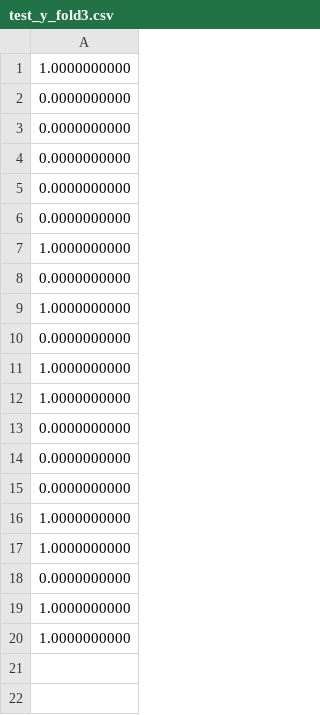
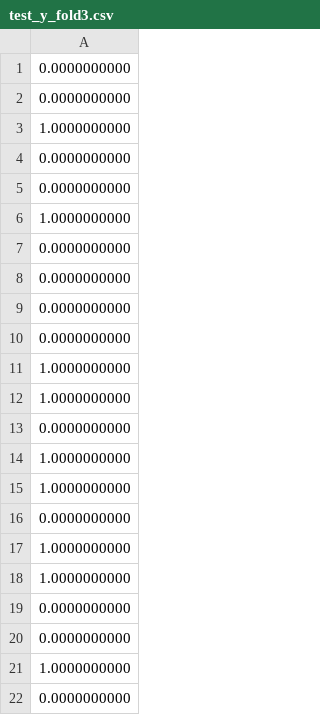
Before and after one commit to DavidByteBit/LogisticRegressionMPSPDZ, a CSV file: data/Bob/test_y_fold3.csv, drawn as a sheet; only a part is shown; the shorter side is filled out with more unchanged rows; the diff covers the shown part only.

```diff
--- a/data/Bob/test_y_fold3.csv
+++ b/data/Bob/test_y_fold3.csv
@@ -1 +1,6 @@
+0.0000000000
+0.0000000000
+1.0000000000
+0.0000000000
+0.0000000000
 1.0000000000
@@ -4,2 +9,11 @@
 0.0000000000
+0.0000000000
+1.0000000000
+1.0000000000
+0.0000000000
+1.0000000000
+1.0000000000
+0.0000000000
+1.0000000000
+1.0000000000
 0.0000000000
```
Also changed, not shown: 142 added rows elsewhere in this file, data/Alice/test_y_fold4.csv, data/Bob/test_y_fold4.csv, 9 other files.
